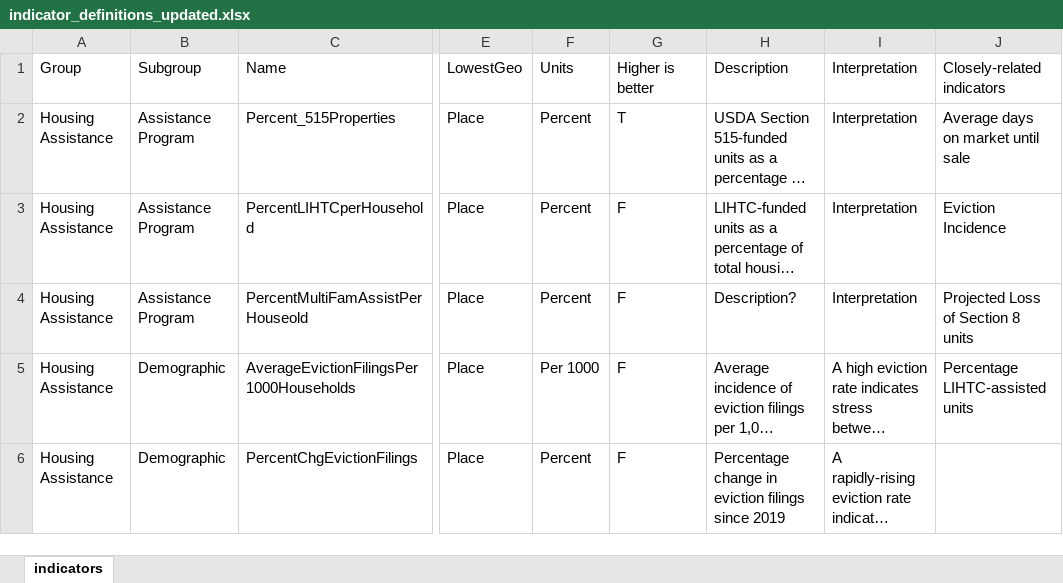
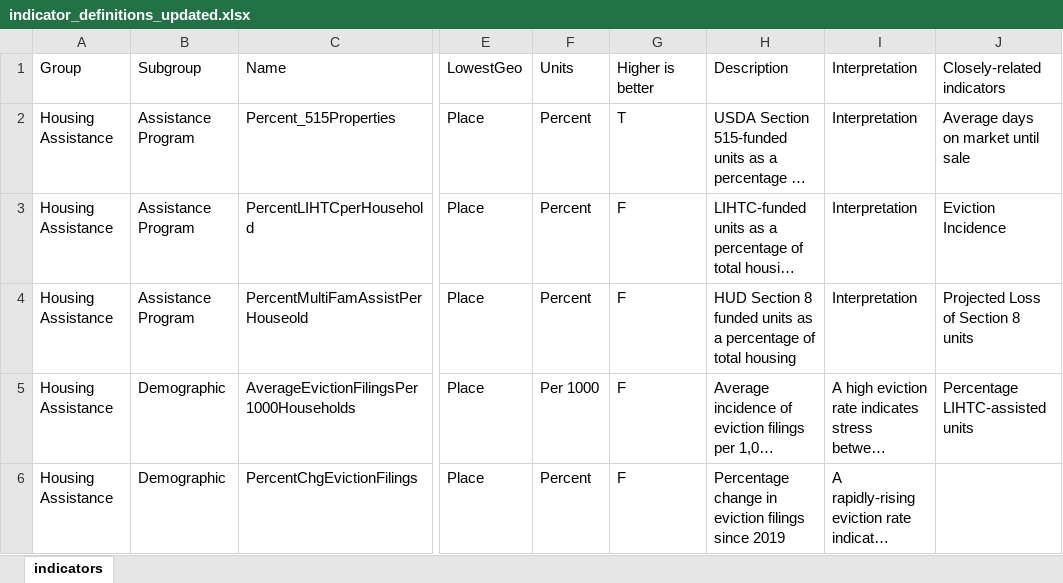
Before and after one commit to DSPG-2022/CED-Housing, an Excel workbook: indicator_definitions_updated.xlsx, sheet indicators, drawn as a sheet; only a part is shown, gaps mark what is left out; long unchanged cells end in …; values as stored, in another font and other column widths than the file's, no borders; the diff names each change by its address in the sheet, - before the commit and + after, or states it on an @@ line.

```diff
--- a/indicator_definitions_updated.xlsx (sheet indicators)
+++ b/indicator_definitions_updated.xlsx (sheet indicators)
-H4: Description?
+H4: HUD Section 8 funded units as a percentage of total housing
```
Also changed, not shown: Data/AllCountyData/Speedometer/indicator_definitions.xlsx, 5 other files.
